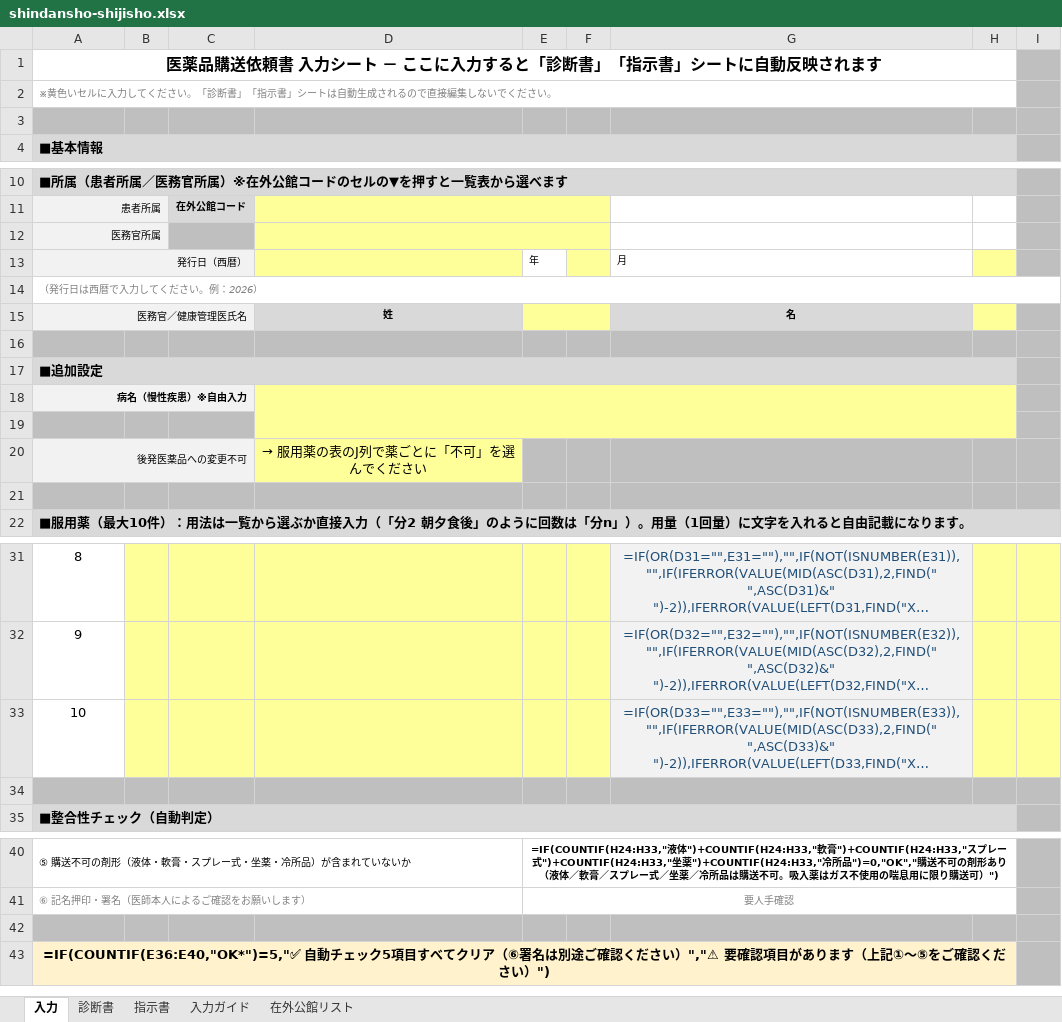
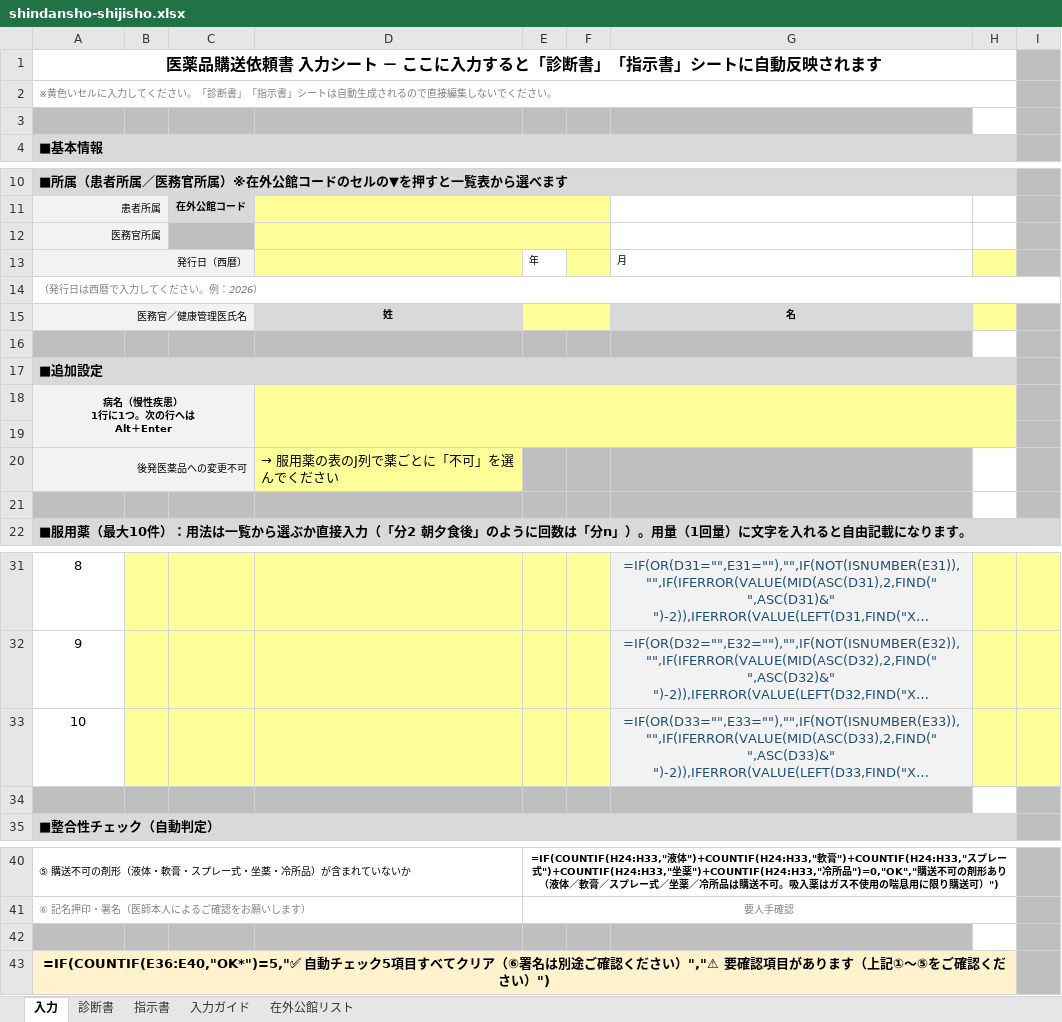
Before and after one commit to ysk713/-, an Excel workbook: shindansho-excel/shindansho-shijisho.xlsx, sheet 入力, drawn as a sheet; only a part is shown, gaps mark what is left out; long unchanged cells end in …; values as stored, in another font and other column widths than the file's, no borders; formulas without a stored value are shown as written; conditional formats not drawn; ↵ is a line break in a cell; the diff names each change by its address in the sheet, - before the commit and + after, or states it on an @@ line.

```diff
--- a/shindansho-excel/shindansho-shijisho.xlsx (sheet 入力)
+++ b/shindansho-excel/shindansho-shijisho.xlsx (sheet 入力)
-H1:H3 fill: #BFBFBF
+H1:H3 fill: none
-H14 fill: #BFBFBF
+H14 fill: none
-H16 fill: #BFBFBF
+H16 fill: none
-A18: 病名（慢性疾患）※自由入力
+A18: 病名（慢性疾患） ↵ 1行に1つ。次の行へは ↵ Alt＋Enter
-A18 alignment: right
+A18 alignment: center
-A18:C18 merged
+A18:C19 merged
-A19:C19 fill: #BFBFBF
+A19:C19 fill: none
-D20 alignment: center
+D20 alignment: left
-H20:H21 fill: #BFBFBF
+H20:H21 fill: none
-H34 fill: #BFBFBF
+H34 fill: none
-H42 fill: #BFBFBF
+H42 fill: none
```
Also changed, not shown: sheet 診断書, 2 other files.
